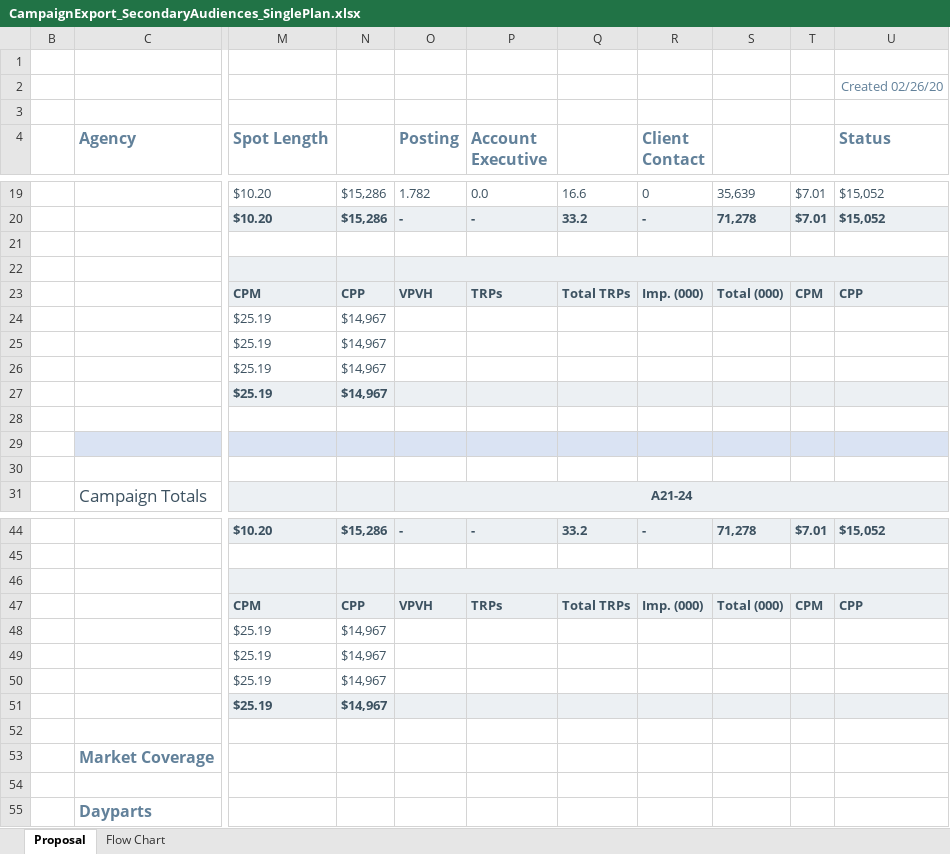
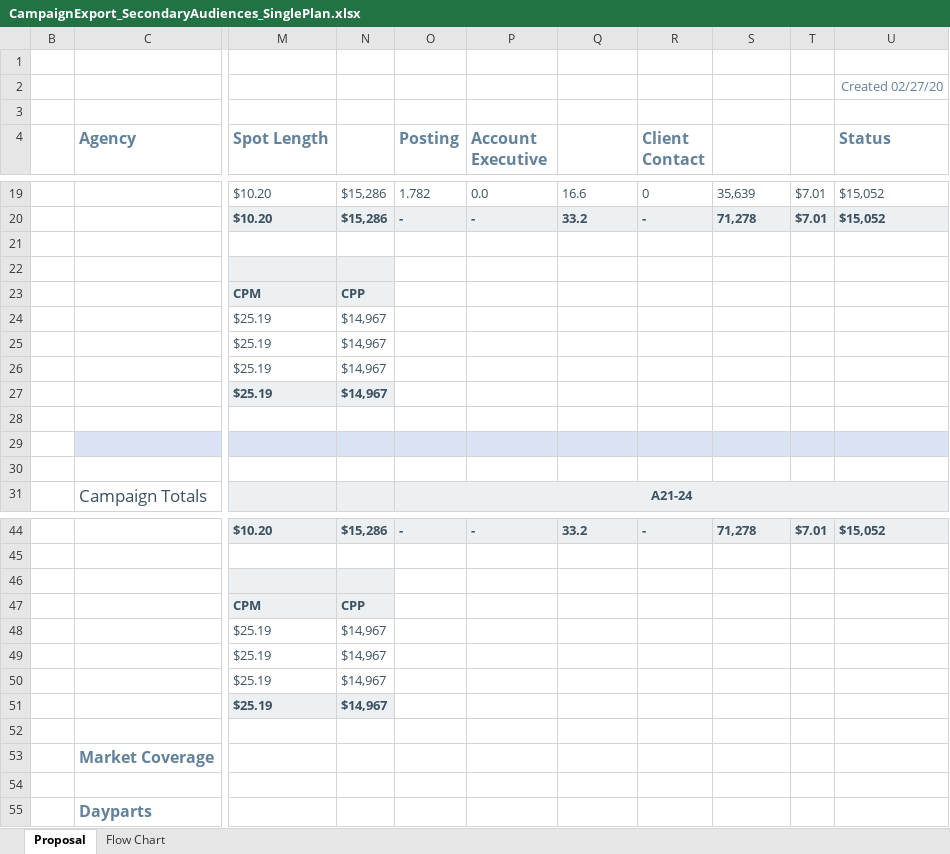
Before and after one commit to tonehanamant/Broadcast, an Excel workbook: Source/Tam/MaestroTests/SupportTests/Services.Broadcast.IntegrationTests/Files/Campaign export/CampaignExport_SecondaryAudiences_SinglePlan.xlsx, sheet Proposal, drawn as a sheet; only a part is shown, gaps mark what is left out; values as stored, in another font and other column widths than the file's, no borders; charts and pictures and conditional formats not drawn; the diff names each change by its address in the sheet, - before the commit and + after, or states it on an @@ line.

```diff
--- a/Source/Tam/MaestroTests/SupportTests/Services.Broadcast.IntegrationTests/Files/Campaign export/CampaignExport_SecondaryAudiences_SinglePlan.xlsx (sheet Proposal)
+++ b/Source/Tam/MaestroTests/SupportTests/Services.Broadcast.IntegrationTests/Files/Campaign export/CampaignExport_SecondaryAudiences_SinglePlan.xlsx (sheet Proposal)
-U2 (Status): Created 02/26/20
+U2 (Status): Created 02/27/20
-O22:U23 fill: #ECF0F3
+O22:U23 fill: none
-O22:U22 merged
-O23 (Posting): VPVH
+O23 (Posting): (empty)
-P23 (Account Executive): TRPs
+P23 (Account Executive): (empty)
-Q23: Total TRPs
+Q23: (empty)
-R23 (Client Contact): Imp. (000)
+R23 (Client Contact): (empty)
-S23: Total (000)
+S23: (empty)
-T23: CPM
+T23: (empty)
-U23 (Status): CPP
+U23 (Status): (empty)
-O27:U27 fill: #ECF0F3
+O27:U27 fill: none
-O46:U47 fill: #ECF0F3
+O46:U47 fill: none
-O46:U46 merged
-O47 (Posting): VPVH
+O47 (Posting): (empty)
-P47 (Account Executive): TRPs
+P47 (Account Executive): (empty)
-Q47: Total TRPs
+Q47: (empty)
-R47 (Client Contact): Imp. (000)
+R47 (Client Contact): (empty)
-S47: Total (000)
+S47: (empty)
-T47: CPM
+T47: (empty)
-U47 (Status): CPP
+U47 (Status): (empty)
-O51:U51 fill: #ECF0F3
+O51:U51 fill: none
```
Also changed, not shown: sheet Flow Chart, hidden cells, Source/Tam/MaestroTests/SupportTests/Services.Broadcast.IntegrationTests/Files/Campaign export/CampaignExport_ContractOnlyPlans.xlsx, Source/Tam/MaestroTests/SupportTests/Services.Broadcast.IntegrationTests/Files/Campaign export/CampaignExport_ContractOnlyPlansWithDaypartsSorting.xlsx, 9 other files.
